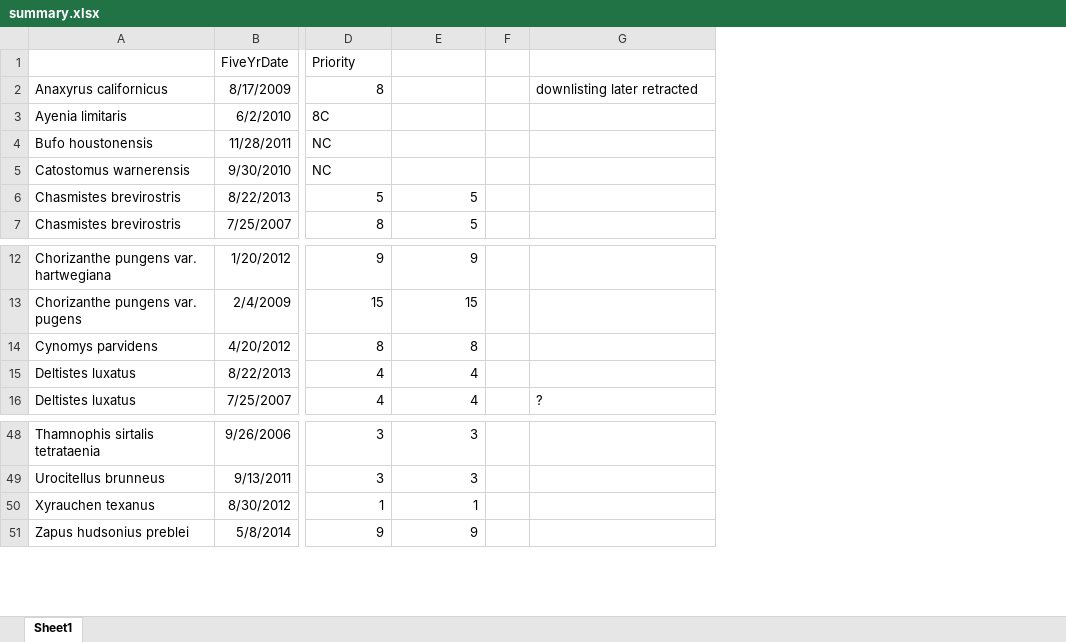
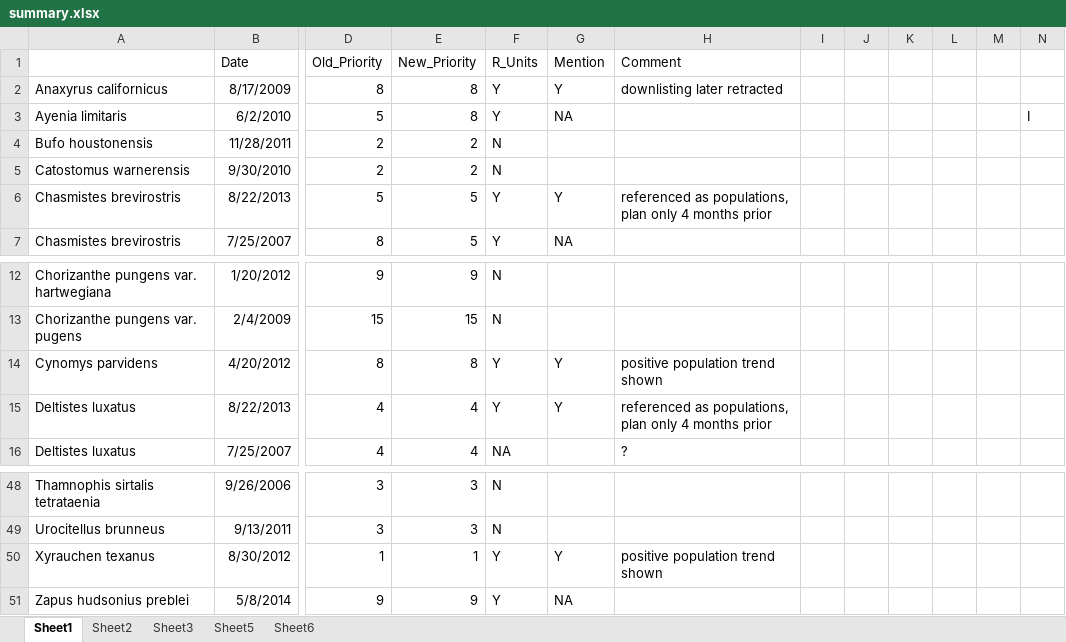
Before and after one commit to mjevans26/recovery_units, an Excel workbook: FiveYrRev/summary.xlsx, sheet Sheet1, drawn as a sheet; only a part is shown, gaps mark what is left out; values as stored, in another font and other column widths than the file's, no borders; removed rows and columns are numbered as before the commit, all else as after; rows hold the shown columns only; the diff names each change by its address in the sheet, - before the commit and + after, or states it on an @@ line.

Commit message:
add files with priority numbers, begin draft of write up

```diff
--- a/FiveYrRev/summary.xlsx (sheet Sheet1)
+++ b/FiveYrRev/summary.xlsx (sheet Sheet1)
+sheet tab: Sheet2
+sheet tab: Sheet3
+sheet tab: Sheet5
+sheet tab: Sheet6
-column F, empty
+column F, rows 2-7: Y | Y | N | N | Y | Y; rows 12-16: N | N | Y | Y | NA; rows 48-51: N | N | Y | Y
+column G, rows 2-7: Y | NA |  |  | Y | NA; rows 14-15: Y | Y; rows 50-51: Y | NA
+column I, empty
+column J, empty
+column K, empty
+column L, empty
+column M, empty
+column N, row 3: I
-row 1:  | FiveYrDate | Priority
+row 1:  | Date | Old_Priority | New_Priority | R_Units | Mention | Comment
-E2:E3: (empty)
+E2:E3: 8
-D3: 8C
+D3: 5
-D4:D5: NC
+D4:D5: 2
-E4:E5: (empty)
+E4:E5: 2
-H6: (empty)
+H6: referenced as populations, plan only 4 months prior
-H14: (empty)
+H14: positive population trend shown
-H15: (empty)
+H15: referenced as populations, plan only 4 months prior
-H50: (empty)
+H50: positive population trend shown
```
Also changed, not shown: 16 other files.
